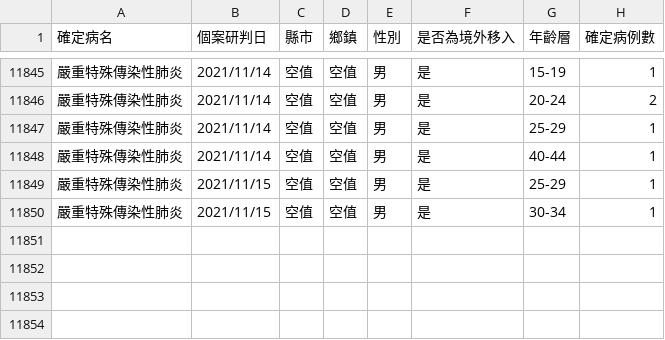
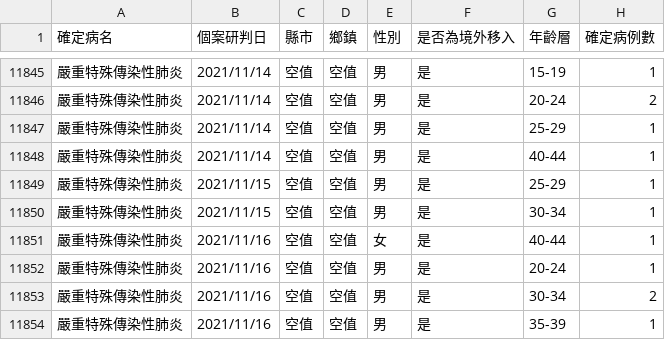
Before and after one commit to Linc-tw/COVID_breakdown, a CSV file: raw_data/COVID-19_in_Taiwan_raw_data_county_age.csv, drawn as a sheet; only a part is shown, gaps mark what is left out.

Commit message:
Automatic data update

```diff
--- a/raw_data/COVID-19_in_Taiwan_raw_data_county_age.csv
+++ b/raw_data/COVID-19_in_Taiwan_raw_data_county_age.csv
@@ -11850 +11850,5 @@
 嚴重特殊傳染性肺炎,2021/11/15,空值,空值,男,是,30-34,1
+嚴重特殊傳染性肺炎,2021/11/16,空值,空值,女,是,40-44,1
+嚴重特殊傳染性肺炎,2021/11/16,空值,空值,男,是,20-24,1
+嚴重特殊傳染性肺炎,2021/11/16,空值,空值,男,是,30-34,2
+嚴重特殊傳染性肺炎,2021/11/16,空值,空值,男,是,35-39,1
```
Also changed, not shown: processed_data/2021/local_case_per_county.csv, processed_data/2021/vaccination_by_brand.csv, 52 other files.
